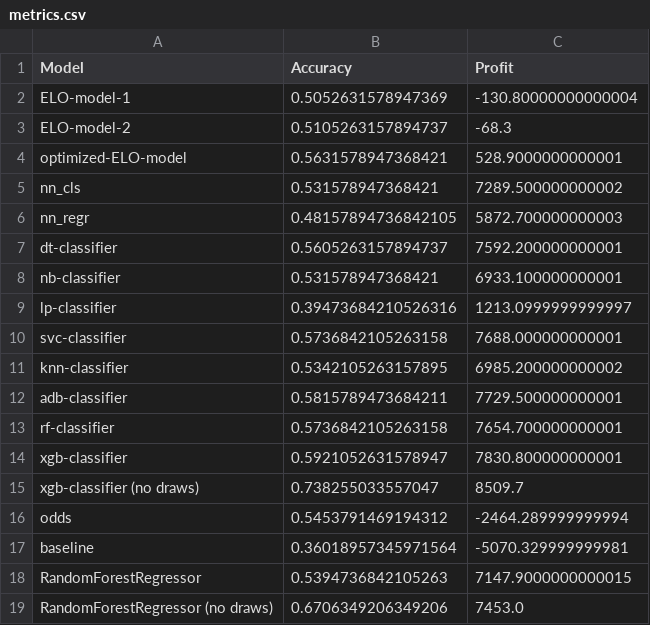
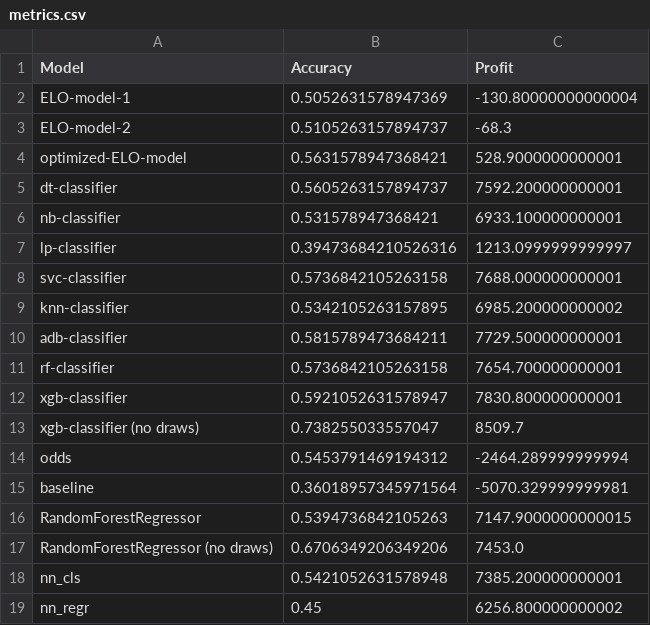
Before and after one commit to AndreasMarken/A3I-Unibo-Project, a CSV file: notebook/metrics.csv, drawn as a sheet.

```diff
--- a/notebook/metrics.csv
+++ b/notebook/metrics.csv
@@ -4,4 +4,2 @@ ELO-model-2,0.5105263157894737,-68.3
 optimized-ELO-model,0.5631578947368421,528.9000000000001
-nn_cls,0.531578947368421,7289.500000000002
-nn_regr,0.48157894736842105,5872.700000000003
 dt-classifier,0.5605263157894737,7592.200000000001
@@ -19 +17,3 @@ RandomForestRegressor,0.5394736842105263,7147.9000000000015
 RandomForestRegressor (no draws),0.6706349206349206,7453.0
+nn_cls,0.5421052631578948,7385.200000000001
+nn_regr,0.45,6256.800000000002
```
Also changed, not shown: 1 other file.
